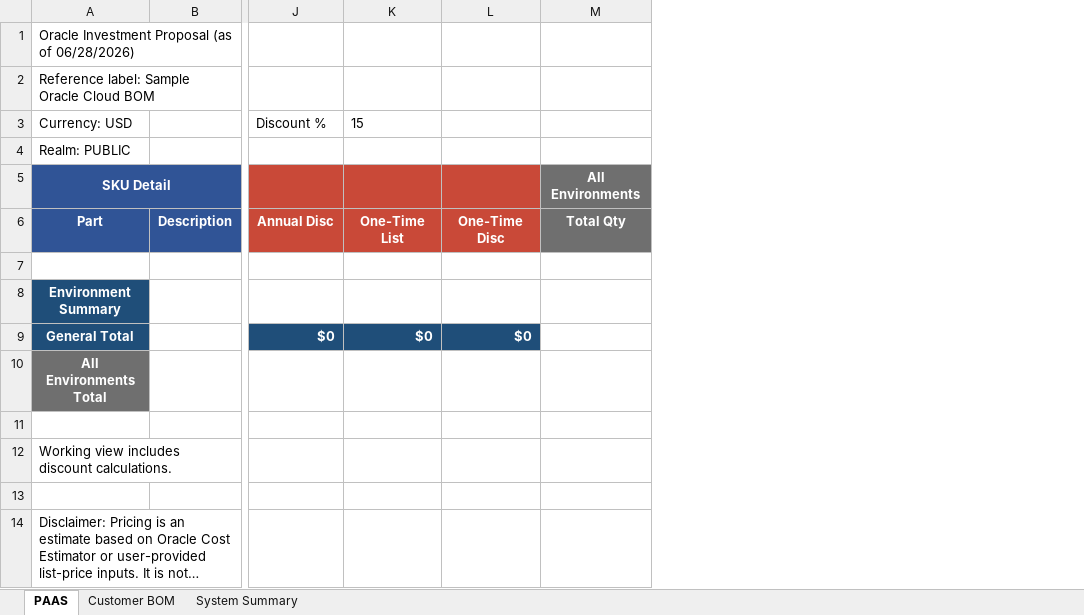
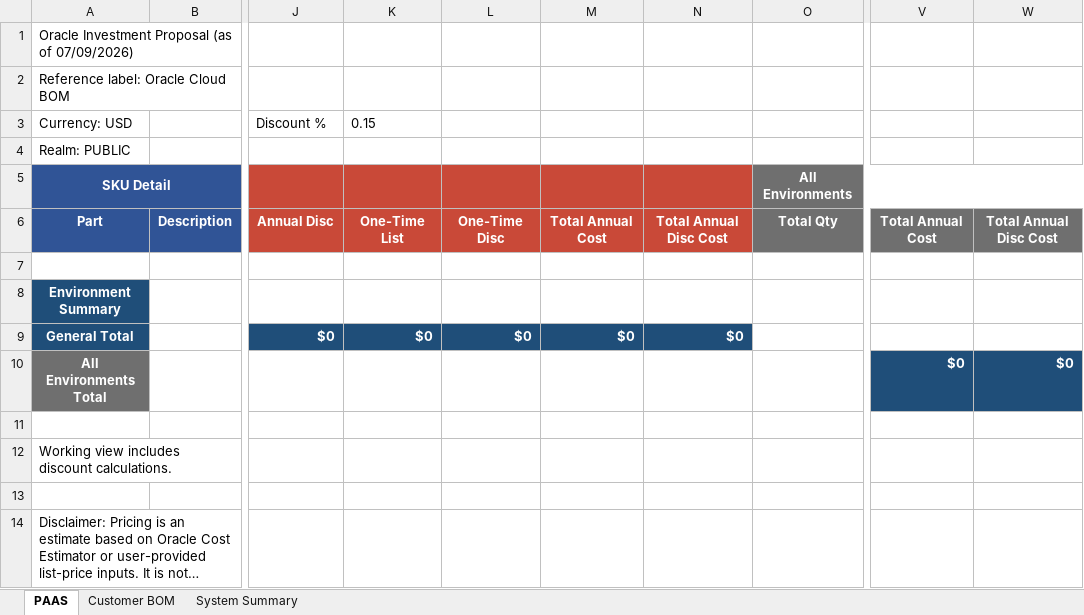
Before and after one commit to philstepson/Codex-BOM-SKILL, an Excel workbook: oracle-cloud-bom-builder/outputs/sample-oracle-cloud-bom.xlsx, sheet PAAS, drawn as a sheet; only a part is shown, gaps mark what is left out; long unchanged cells end in …; values as stored, in another font and other column widths than the file's, no borders; the diff names each change by its address in the sheet, - before the commit and + after, or states it on an @@ line.

Commit message:
Add total annual cost columns to BOM workbooks

```diff
--- a/oracle-cloud-bom-builder/outputs/sample-oracle-cloud-bom.xlsx (sheet PAAS)
+++ b/oracle-cloud-bom-builder/outputs/sample-oracle-cloud-bom.xlsx (sheet PAAS)
+column M, rows 6-9: Total Annual Cost |  |  | $0
+column N, rows 6-9: Total Annual Disc Cost |  |  | $0
+column V, rows 6-10: Total Annual Cost |  |  |  | $0
+column W, rows 6-10: Total Annual Disc Cost |  |  |  | $0
-A1: Oracle Investment Proposal (as of 06/28/2026)
+A1: Oracle Investment Proposal (as of 07/09/2026)
-A2: Reference label: Sample Oracle Cloud BOM
+A2: Reference label: Oracle Cloud BOM
-K3: 15
+K3: 0.15
```
Also changed, not shown: sheet Customer BOM, sheet System Summary, formulas that keep their value, 7 other files.
